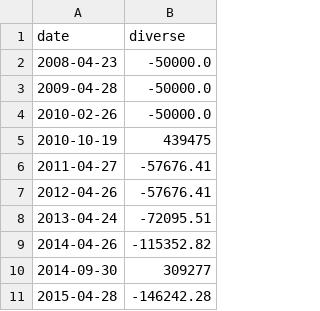
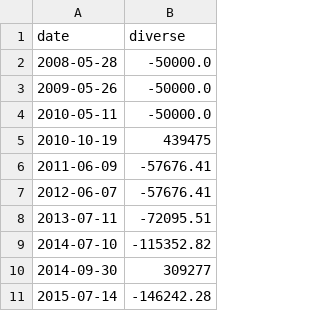
Before and after one commit to StockFucker/BankRoll, a CSV file: diverseData/002142.csv, drawn as a sheet.

```diff
--- a/diverseData/002142.csv
+++ b/diverseData/002142.csv
@@ -1,11 +1,11 @@
 date,diverse
-2008-04-23,-50000.0
-2009-04-28,-50000.0
-2010-02-26,-50000.0
+2008-05-28,-50000.0
+2009-05-26,-50000.0
+2010-05-11,-50000.0
 2010-10-19,439475
-2011-04-27,-57676.41
-2012-04-26,-57676.41
-2013-04-24,-72095.51
-2014-04-26,-115352.82
+2011-06-09,-57676.41
+2012-06-07,-57676.41
+2013-07-11,-72095.51
+2014-07-10,-115352.82
 2014-09-30,309277
-2015-04-28,-146242.28
+2015-07-14,-146242.28
```
Also changed, not shown: diverseData/000001.csv, diverseData/600000.csv, 16 other files.
